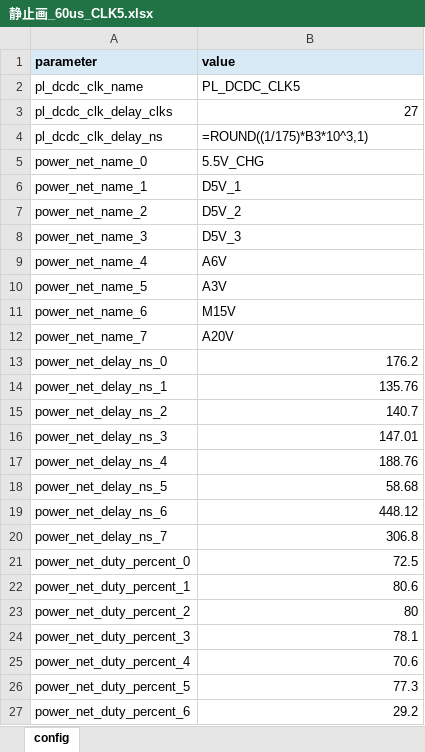
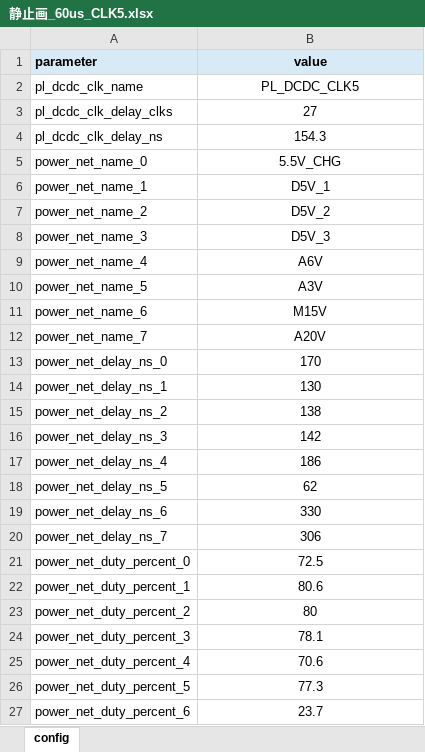
Before and after one commit to kazunoriri/DCDC_clock_simulator, an Excel workbook: 設定ファイル/静止画_60us/静止画_60us_CLK5.xlsx, sheet config, drawn as a sheet; only a part is shown; values as stored, in another font and other column widths than the file's, no borders; formulas without a stored value are shown as written; the diff covers the shown part only; the diff names each change by its address in the sheet, - before the commit and + after, or states it on an @@ line.

```diff
--- a/設定ファイル/静止画_60us/静止画_60us_CLK5.xlsx (sheet config)
+++ b/設定ファイル/静止画_60us/静止画_60us_CLK5.xlsx (sheet config)
-B1:B2 alignment: left
+B1:B2 alignment: center
-B3 alignment: right
+B3 alignment: center
-B4 (value): =ROUND((1/175)*B3*10^3,1)
+B4 (value): 154.3
-B4:B12 alignment: left
+B4:B12 alignment: center
-B13 (value): 176.2
+B13 (value): 170
-B13:B27 alignment: right
+B13:B27 alignment: center
-B14 (value): 135.76
+B14 (value): 130
-B15 (value): 140.7
+B15 (value): 138
-B16 (value): 147.01
+B16 (value): 142
-B17 (value): 188.76
+B17 (value): 186
-B18 (value): 58.68
+B18 (value): 62
-B19 (value): 448.12
+B19 (value): 330
-B20 (value): 306.8
+B20 (value): 306
-B27 (value): 29.2
+B27 (value): 23.7
```
Also changed, not shown: 1 edited cell and cell formats elsewhere in this sheet, 設定ファイル/シリアル_48us/シリアル_48us_CLK5.xlsx, 24 other files.
